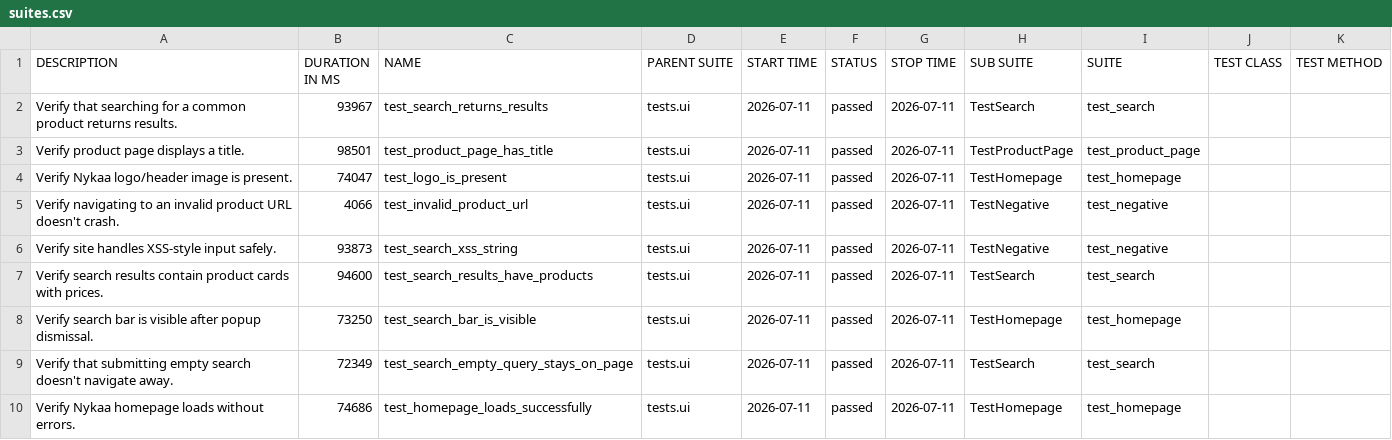
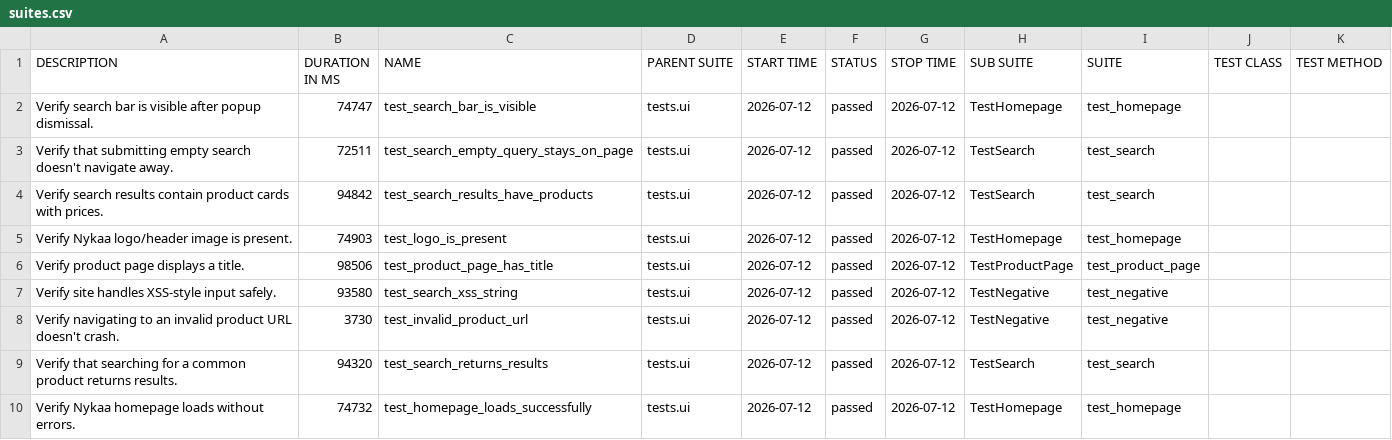
Before and after one commit to Deoli420/automation-framework, a CSV file: allure-report/data/suites.csv, drawn as a sheet.

```diff
--- a/allure-report/data/suites.csv
+++ b/allure-report/data/suites.csv
@@ -1,10 +1,10 @@
 "DESCRIPTION","DURATION IN MS","NAME","PARENT SUITE","START TIME","STATUS","STOP TIME","SUB SUITE","SUITE","TEST CLASS","TEST METHOD"
-"Verify that searching for a common product returns results.","93967","test_search_returns_results","tests.ui","2026-07-11","passed","2026-07-11","TestSearch","test_search","",""
-"Verify product page displays a title.","98501","test_product_page_has_title","tests.ui","2026-07-11","passed","2026-07-11","TestProductPage","test_product_page","",""
-"Verify Nykaa logo/header image is present.","74047","test_logo_is_present","tests.ui","2026-07-11","passed","2026-07-11","TestHomepage","test_homepage","",""
-"Verify navigating to an invalid product URL doesn't crash.","4066","test_invalid_product_url","tests.ui","2026-07-11","passed","2026-07-11","TestNegative","test_negative","",""
-"Verify site handles XSS-style input safely.","93873","test_search_xss_string","tests.ui","2026-07-11","passed","2026-07-11","TestNegative","test_negative","",""
-"Verify search results contain product cards with prices.","94600","test_search_results_have_products","tests.ui","2026-07-11","passed","2026-07-11","TestSearch","test_search","",""
-"Verify search bar is visible after popup dismissal.","73250","test_search_bar_is_visible","tests.ui","2026-07-11","passed","2026-07-11","TestHomepage","test_homepage","",""
-"Verify that submitting empty search doesn't navigate away.","72349","test_search_empty_query_stays_on_page","tests.ui","2026-07-11","passed","2026-07-11","TestSearch","test_search","",""
-"Verify Nykaa homepage loads without errors.","74686","test_homepage_loads_successfully","tests.ui","2026-07-11","passed","2026-07-11","TestHomepage","test_homepage","",""
+"Verify search bar is visible after popup dismissal.","74747","test_search_bar_is_visible","tests.ui","2026-07-12","passed","2026-07-12","TestHomepage","test_homepage","",""
+"Verify that submitting empty search doesn't navigate away.","72511","test_search_empty_query_stays_on_page","tests.ui","2026-07-12","passed","2026-07-12","TestSearch","test_search","",""
+"Verify search results contain product cards with prices.","94842","test_search_results_have_products","tests.ui","2026-07-12","passed","2026-07-12","TestSearch","test_search","",""
+"Verify Nykaa logo/header image is present.","74903","test_logo_is_present","tests.ui","2026-07-12","passed","2026-07-12","TestHomepage","test_homepage","",""
+"Verify product page displays a title.","98506","test_product_page_has_title","tests.ui","2026-07-12","passed","2026-07-12","TestProductPage","test_product_page","",""
+"Verify site handles XSS-style input safely.","93580","test_search_xss_string","tests.ui","2026-07-12","passed","2026-07-12","TestNegative","test_negative","",""
+"Verify navigating to an invalid product URL doesn't crash.","3730","test_invalid_product_url","tests.ui","2026-07-12","passed","2026-07-12","TestNegative","test_negative","",""
+"Verify that searching for a common product returns results.","94320","test_search_returns_results","tests.ui","2026-07-12","passed","2026-07-12","TestSearch","test_search","",""
+"Verify Nykaa homepage loads without errors.","74732","test_homepage_loads_successfully","tests.ui","2026-07-12","passed","2026-07-12","TestHomepage","test_homepage","",""
```
Also changed, not shown: 59 other files.
